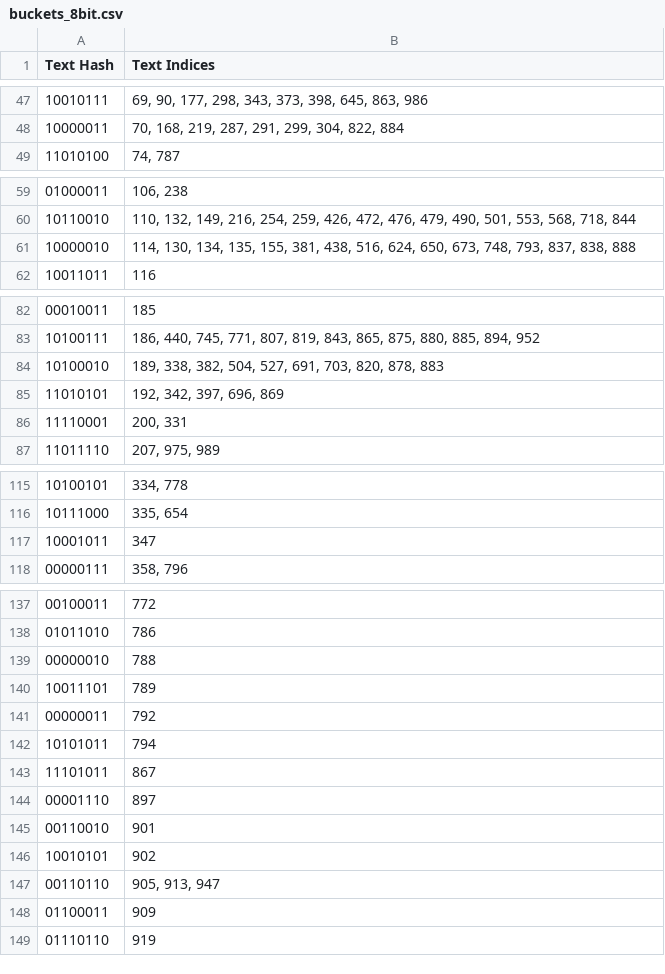
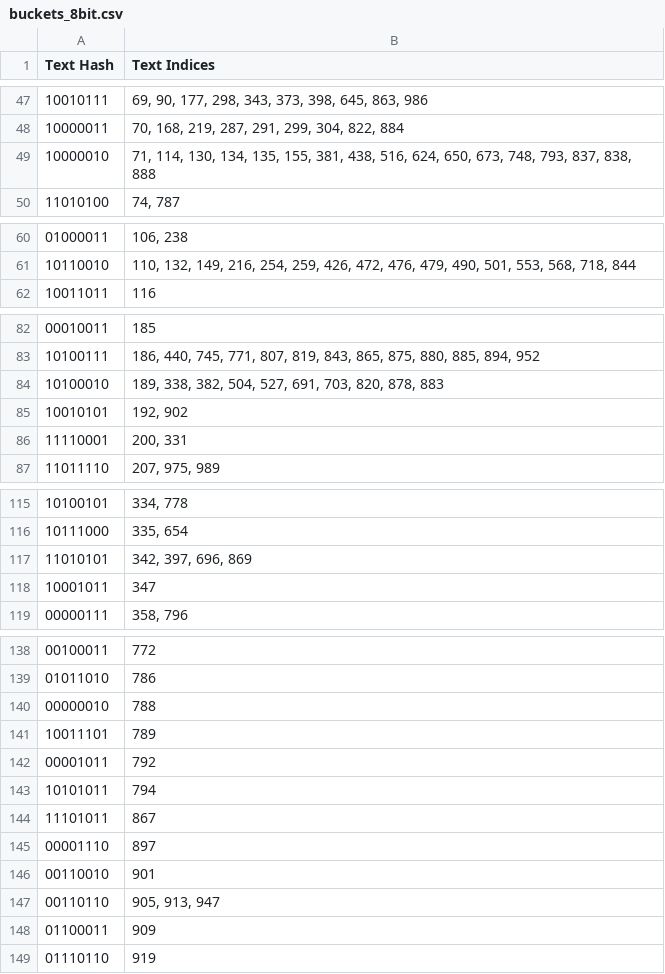
Before and after one commit to abhi3700/semantic-hashing-demo, a CSV file: output/buckets_8bit.csv, drawn as a sheet; only a part is shown, gaps mark what is left out; the diff covers the shown part only.

Commit message:
Refactor code
Fix static typing. Added pre-check before detecting text query.

```diff
--- a/output/buckets_8bit.csv
+++ b/output/buckets_8bit.csv
@@ -48,2 +48,3 @@ Text Hash,Text Indices
 10000011,"70, 168, 219, 287, 291, 299, 304, 822, 884"
+10000010,"71, 114, 130, 134, 135, 155, 381, 438, 516, 624, 650, 673, 748, 793, 837, 838, 888"
 11010100,"74, 787"
@@ -60,3 +61,2 @@ Text Hash,Text Indices
 10110010,"110, 132, 149, 216, 254, 259, 426, 472, 476, 479, 490, 501, 553, 568, 718, 844"
-10000010,"114, 130, 134, 135, 155, 381, 438, 516, 624, 650, 673, 748, 793, 837, 838, 888"
 10011011,116
@@ -84,3 +84,3 @@ Text Hash,Text Indices
 10100010,"189, 338, 382, 504, 527, 691, 703, 820, 878, 883"
-11010101,"192, 342, 397, 696, 869"
+10010101,"192, 902"
 11110001,"200, 331"
@@ -116,2 +116,3 @@ Text Hash,Text Indices
 10111000,"335, 654"
+11010101,"342, 397, 696, 869"
 10001011,347
@@ -140,3 +141,3 @@ Text Hash,Text Indices
 10011101,789
-00000011,792
+00001011,792
 10101011,794
@@ -145,3 +146,2 @@ Text Hash,Text Indices
 00110010,901
-10010101,902
 00110110,"905, 913, 947"
```
Also changed, not shown: 3 edited cells elsewhere in this file, output/buckets_128bit.csv, output/buckets_16bit.csv, 6 other files.
